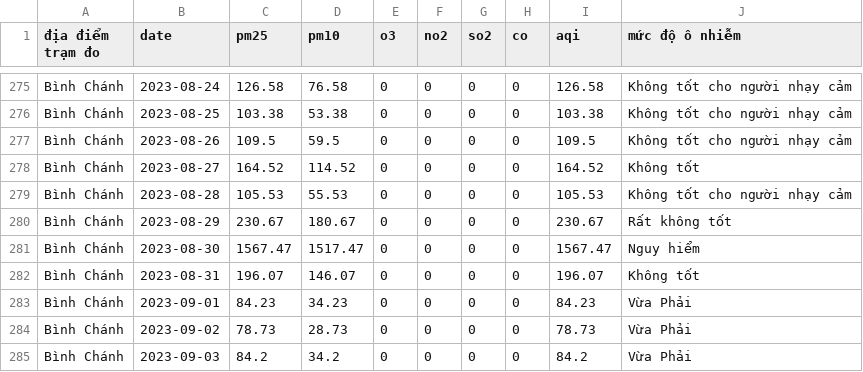
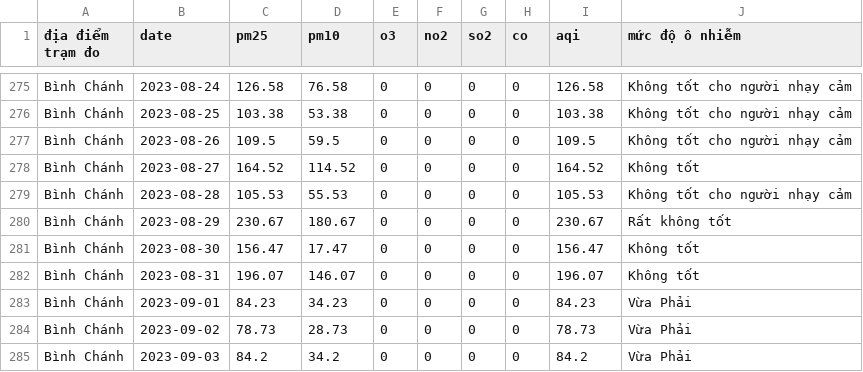
Before and after one commit to vannt263/air_quaility, a CSV file: data/tramdo/Bình Chánh - Hồ Chí Minh.csv, drawn as a sheet; only a part is shown, gaps mark what is left out.

```diff
--- a/data/tramdo/Bình Chánh - Hồ Chí Minh.csv
+++ b/data/tramdo/Bình Chánh - Hồ Chí Minh.csv
@@ -280,3 +280,3 @@ Bình Chánh,2023-08-28,105.53,55.53,0,0,0,0,105.53,Không tốt cho người nh
 Bình Chánh,2023-08-29,230.67,180.67,0,0,0,0,230.67,Rất không tốt
-Bình Chánh,2023-08-30,1567.47,1517.47,0,0,0,0,1567.47,Nguy hiểm
+Bình Chánh,2023-08-30,156.47,17.47,0,0,0,0,156.47,Không tốt
 Bình Chánh,2023-08-31,196.07,146.07,0,0,0,0,196.07,Không tốt
```
Also changed, not shown: data/tramdo/Hàm Yên - Tuyên Quang.csv, data/tramdo/Ngô Quyền - Hải Phòng.csv, 5 other files.
